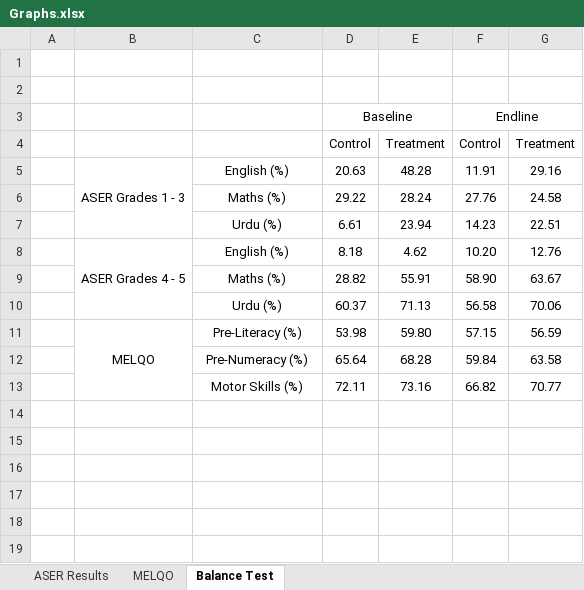
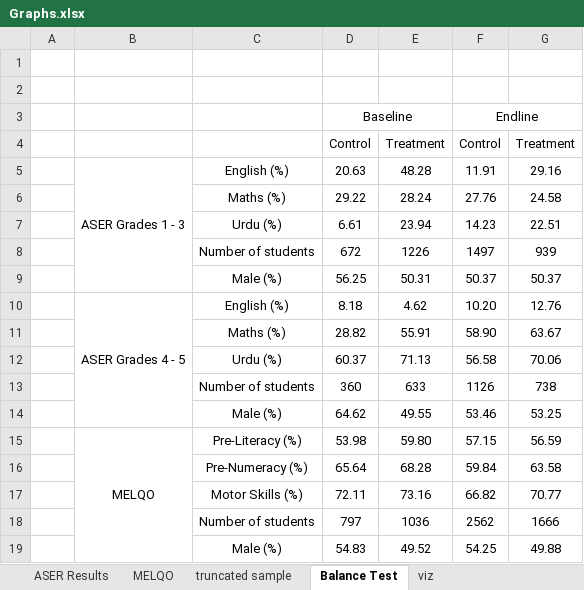
Before and after one commit to Aameshk-Khan/Taleemabad_CERP, an Excel workbook: Code/Graphs.xlsx, sheet Balance Test, drawn as a sheet; values as stored, in another font and other column widths than the file's, no borders; the diff names each change by its address in the sheet, - before the commit and + after, or states it on an @@ line.

```diff
--- a/Code/Graphs.xlsx (sheet Balance Test)
+++ b/Code/Graphs.xlsx (sheet Balance Test)
+sheet tab: truncated sample
+sheet tab: viz
+row 8:  |  | Number of students | 672 | 1226 | 1497 | 939
+row 9:  |  | Male (%) | 56.25 | 50.31 | 50.37 | 50.37
+row 13:  |  | Number of students | 360 | 633 | 1126 | 738
+row 14:  |  | Male (%) | 64.62 | 49.55 | 53.46 | 53.25
+row 18:  |  | Number of students | 797 | 1036 | 2562 | 1666
+row 19:  |  | Male (%) | 54.83 | 49.52 | 54.25 | 49.88
```
Also changed, not shown: sheet ASER Results, sheet MELQO, charts or pictures, 15 other files.
